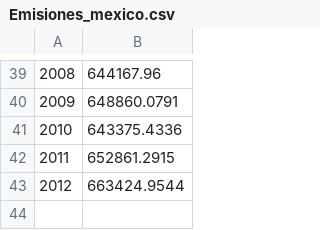
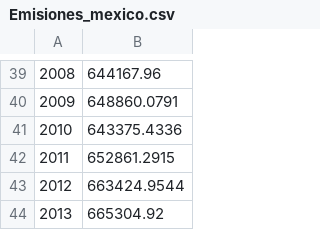
Before and after one commit to AndreaOrtizM/ProyectoModulo3_OrtizA_AcostaE_ChiquitoE, a CSV file: Emisiones_mexico.csv, drawn as a sheet; only a part is shown, gaps mark what is left out.

```diff
--- a/Emisiones_mexico.csv
+++ b/Emisiones_mexico.csv
@@ -43 +43,2 @@
 2012,663424.9544
+2013,665304.92
```
Also changed, not shown: 2 other files.
